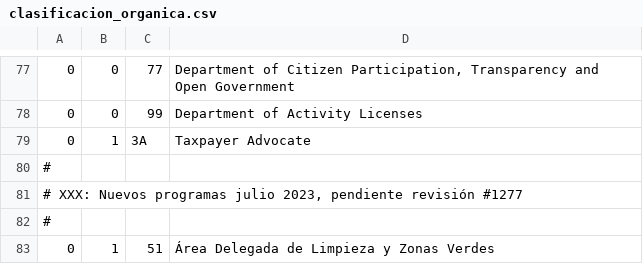
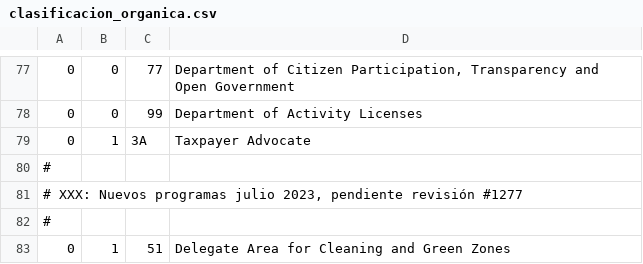
Before and after one commit to civio/presupuesto-madrid, a CSV file: data/en/clasificacion_organica.csv, drawn as a sheet; only a part is shown, gaps mark what is left out.

```diff
--- a/data/en/clasificacion_organica.csv
+++ b/data/en/clasificacion_organica.csv
@@ -82,2 +82,2 @@
 #
-0;1;51;Área Delegada de Limpieza y Zonas Verdes
+0;1;51;Delegate Area for Cleaning and Green Zones
```
Also changed, not shown: data/en/areas_funcionales.csv, data/es/areas_funcionales.csv.
